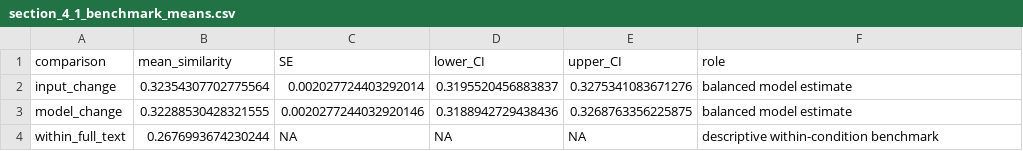
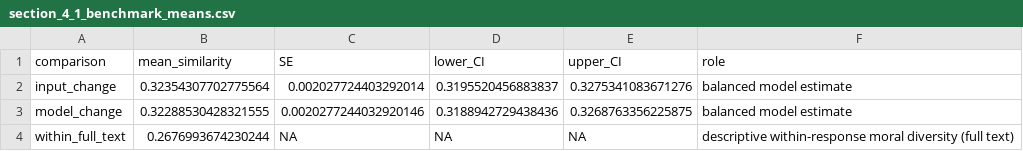
Before and after one commit to piperandrew/StoryMorals_BookToMoral_Replication, a CSV file: results/section_4_1_benchmark_means.csv, drawn as a sheet.

```diff
--- a/results/section_4_1_benchmark_means.csv
+++ b/results/section_4_1_benchmark_means.csv
@@ -3,2 +3,2 @@ input_change,0.32354307702775564,0.002027724403292014,0.3195520456883837,0.32753
 model_change,0.32288530428321555,0.0020277244032920146,0.3188942729438436,0.3268763356225875,balanced model estimate
-within_full_text,0.2676993674230244,NA,NA,NA,descriptive within-condition benchmark
+within_full_text,0.2676993674230244,NA,NA,NA,descriptive within-response moral diversity (full text)
```
Also changed, not shown: 10 other files.
